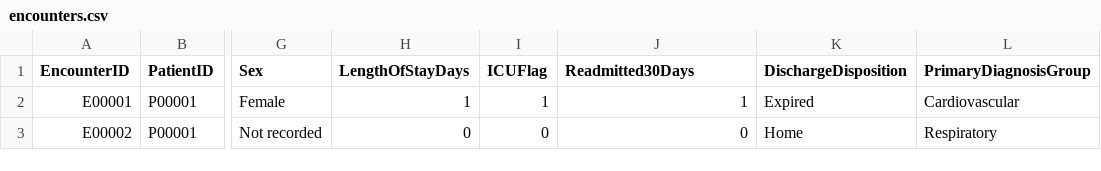
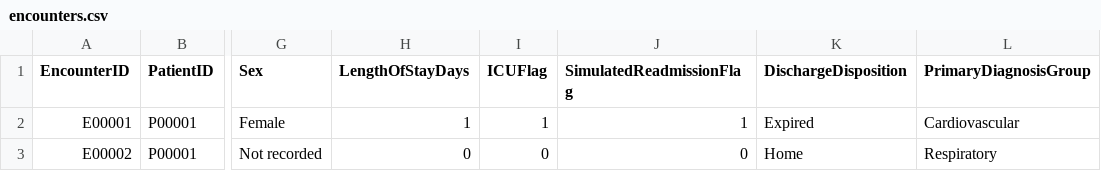
Before and after one commit to Ashoka24/Ai-and-Data-Analytics, a CSV file: clinical-data-analytics/data/encounters.csv, drawn as a sheet; only a part is shown, gaps mark what is left out; the diff names each change by its address in the sheet, - before the commit and + after, or states it on an @@ line.

Commit message:
Clarify simulated clinical outcome label

```diff
--- a/clinical-data-analytics/data/encounters.csv
+++ b/clinical-data-analytics/data/encounters.csv
-J1: Readmitted30Days
+J1: SimulatedReadmissionFlag
```
